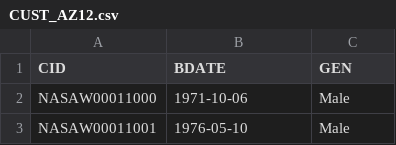
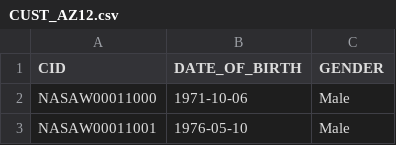
Before and after one commit to LaurentVaughan/Udemy-SQL-Data-Warehouse-Project, a CSV file: datasets/source_erp/CUST_AZ12.csv, drawn as a sheet; only a part is shown.

Commit message:
fix(crm + erp): modified column names in tables to be full names for clarity.

```diff
--- a/datasets/source_erp/CUST_AZ12.csv
+++ b/datasets/source_erp/CUST_AZ12.csv
@@ -1,2 +1,2 @@
-CID,BDATE,GEN
+CID,DATE_OF_BIRTH,GENDER
 NASAW00011000,1971-10-06,Male
```
Also changed, not shown: datasets/source_erp/LOC_A101.csv, datasets/source_erp/PX_CAT_G1V2.csv, 1 other file.
